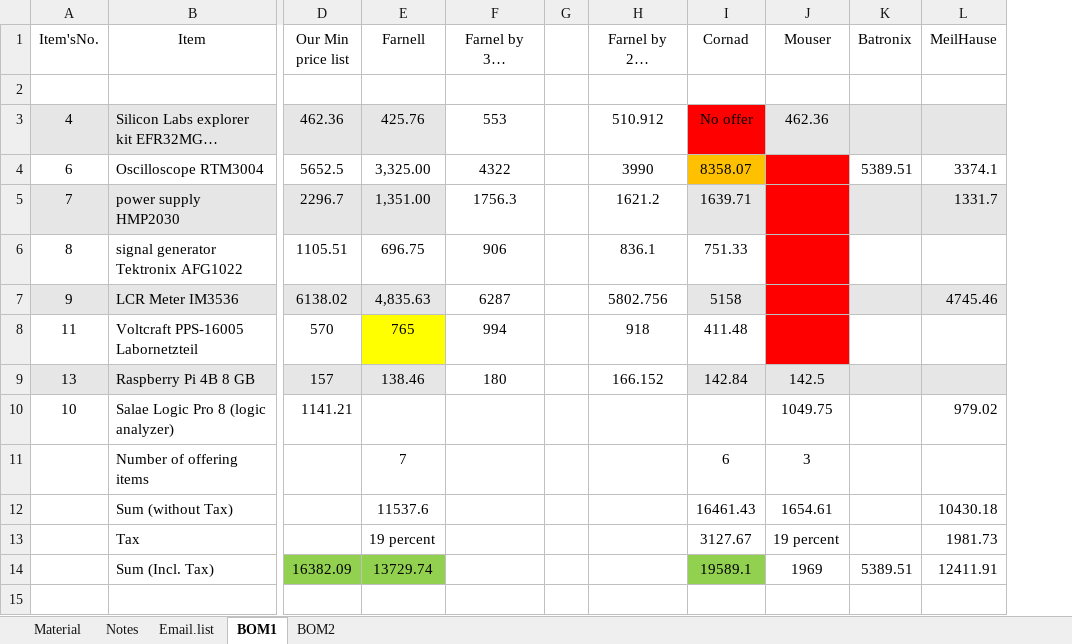
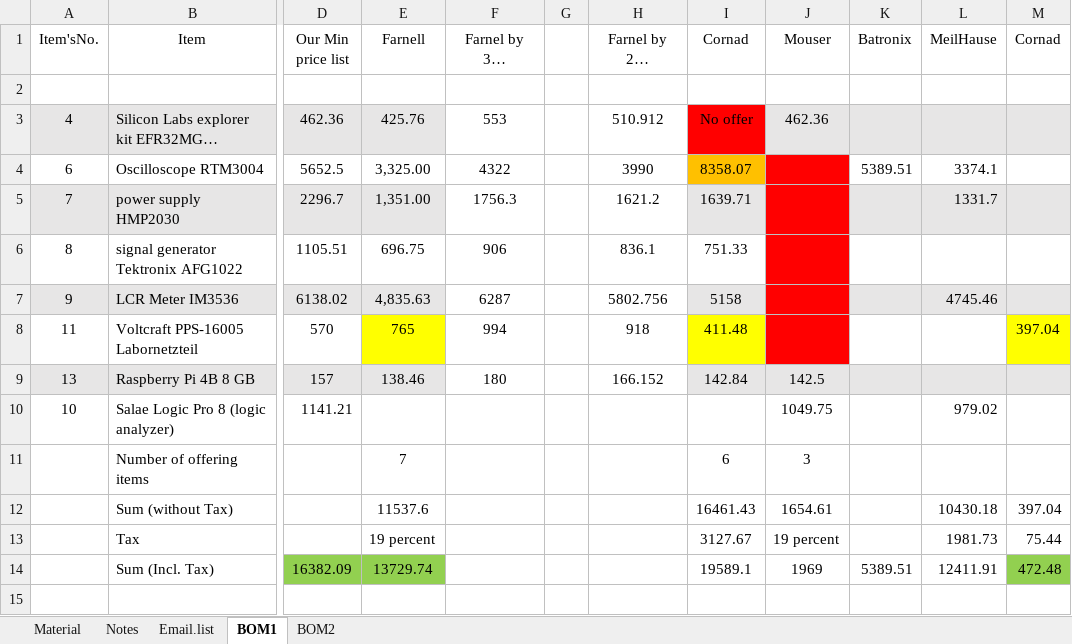
Before and after one commit to peyman74/LOM-LAB, an Excel workbook: Budget KIIWI Projekt V4 - 01.xlsx, sheet BOM1, drawn as a sheet; only a part is shown, gaps mark what is left out; long unchanged cells end in …; values as stored, in another font and other column widths than the file's, no borders; the diff names each change by its address in the sheet, - before the commit and + after, or states it on an @@ line.

```diff
--- a/Budget KIIWI Projekt V4 - 01.xlsx (sheet BOM1)
+++ b/Budget KIIWI Projekt V4 - 01.xlsx (sheet BOM1)
+column M (Cornad), rows 8-14: 397.04 |  |  |  | 397.04 | 75.44 | 472.48
-I8 fill: none
+I8 fill: #FFFF00
-I14 fill: #92D050
+I14 fill: none
```
Also changed, not shown: 1 other file.
